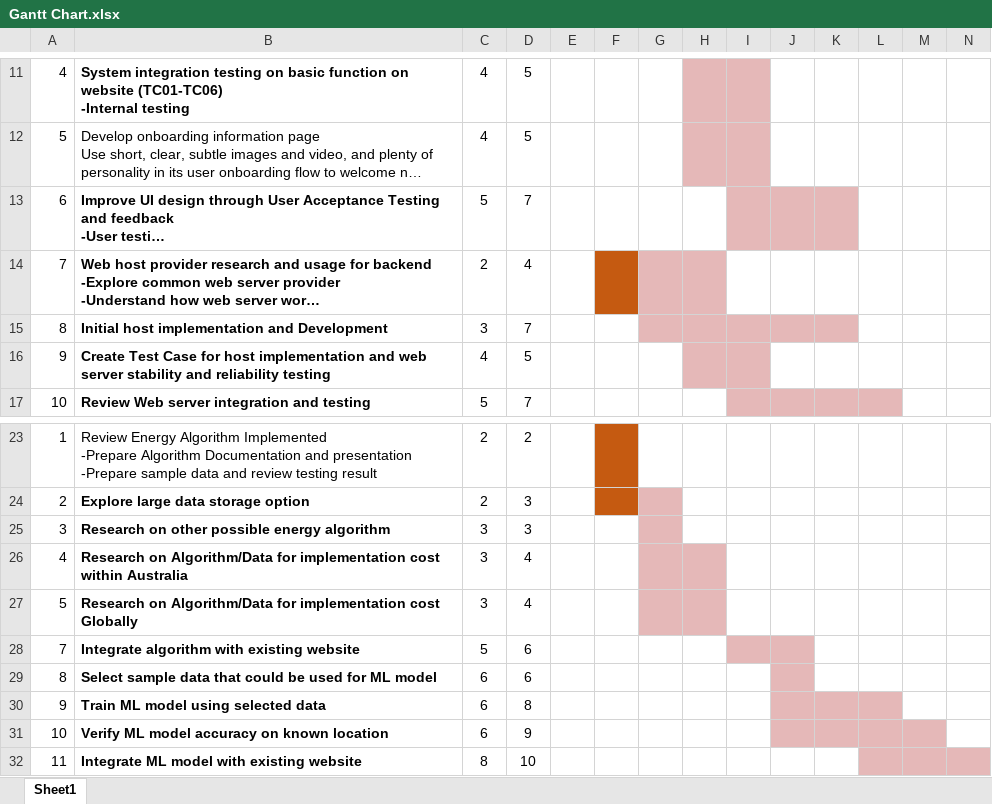
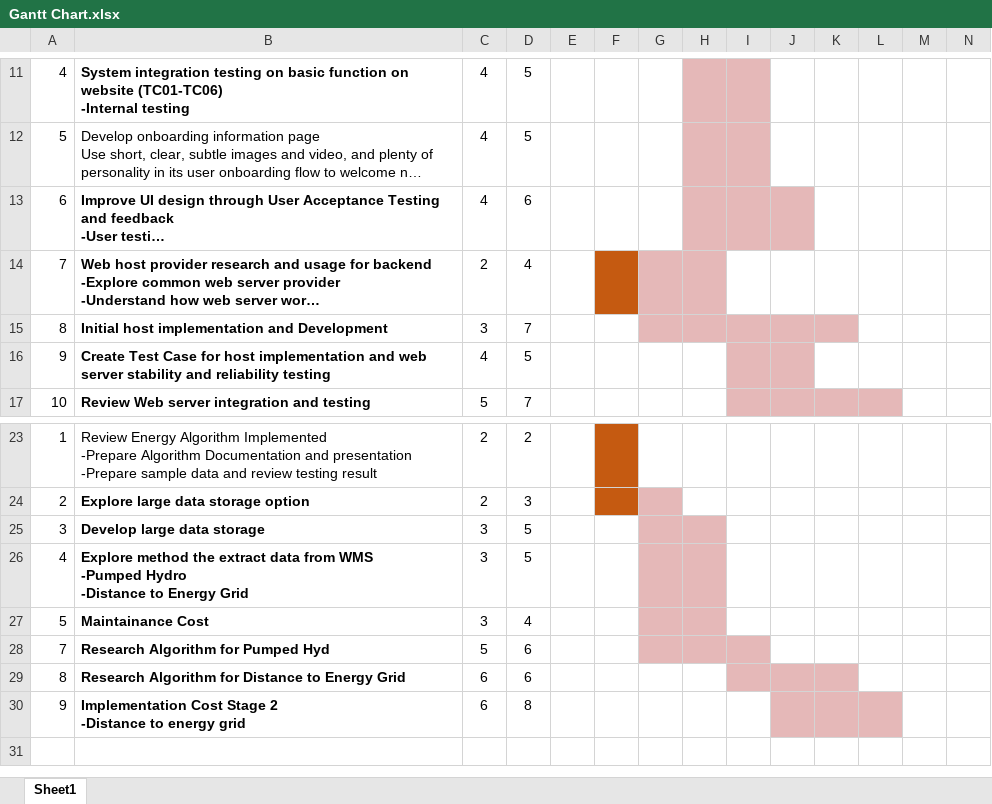
Before and after one commit to tudorelu/energy_storage_rights, an Excel workbook: Documents/Gantt Chart.xlsx, sheet Sheet1, drawn as a sheet; only a part is shown, gaps mark what is left out; long unchanged cells end in …; values as stored, in another font and other column widths than the file's, no borders; charts and pictures not drawn; rows hold the shown columns only; ↵ is a line break in a cell; the diff names each change by its address in the sheet, - before the commit and + after, or states it on an @@ line.

Commit message:
add file for data extraction from WMS and file to divide large data file into smaller one

```diff
--- a/Documents/Gantt Chart.xlsx (sheet Sheet1)
+++ b/Documents/Gantt Chart.xlsx (sheet Sheet1)
-C13: 5
+C13: 4
-D13: 7
+D13: 6
-H13 fill: none
+H13 fill: #E5B8B8
-K13 fill: #E5B8B8
+K13 fill: none
-H16 fill: #E5B8B8
+H16 fill: none
-J16 fill: none
+J16 fill: #E5B8B8
-B25: Research on other possible energy algorithm
+B25: Develop large data storage
-D25: 3
+D25: 5
-H25 fill: none
+H25 fill: #E5B8B8
-B26: Research on Algorithm/Data for implementation cost within Australia
+B26: Explore method the extract data from WMS ↵ -Pumped Hydro ↵ -Distance to Energy Grid
-D26: 4
+D26: 5
-B27: Research on Algorithm/Data for implementation cost Globally
+B27: Maintainance Cost
-B28: Integrate algorithm with existing website
+B28: Research Algorithm for Pumped Hyd
-G28:H28 fill: none
+G28:H28 fill: #E5B8B8
-J28 fill: #E5B8B8
+J28 fill: none
-B29: Select sample data that could be used for ML model
+B29: Research Algorithm for Distance to Energy Grid
-I29 fill: none
+I29 fill: #E5B8B8
-K29 fill: none
+K29 fill: #E5B8B8
-B30: Train ML model using selected data
+B30: Implementation Cost Stage 2 ↵ -Distance to energy grid
-row 31: 10 | Verify ML model accuracy on known location | 6 | 9
-row 32: 11 | Integrate ML model with existing website | 8 | 10
```
Also changed, not shown: Documents/Work Log.xlsx, 4 other files.
